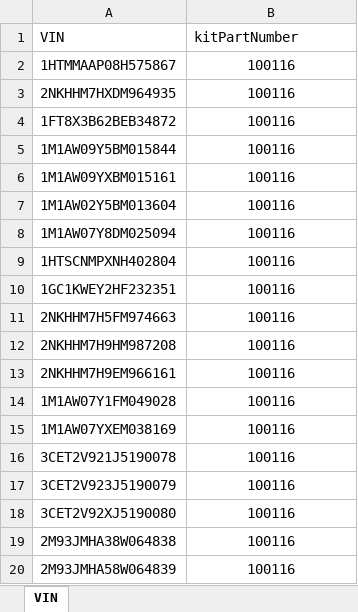
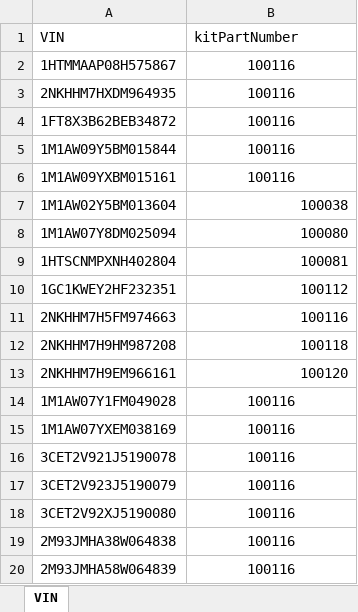
Before and after one commit to HorvathDawson/vin-kit-number-decoder, an Excel workbook: VinList.xlsx, sheet VIN, drawn as a sheet; only a part is shown; values as stored, in another font and other column widths than the file's, no borders; the diff names each change by its address in the sheet, - before the commit and + after, or states it on an @@ line.

```diff
--- a/VinList.xlsx (sheet VIN)
+++ b/VinList.xlsx (sheet VIN)
-B7 (kitPartNumber): 100116
+B7 (kitPartNumber): 100038
-B7:B13 alignment: center
+B7:B13 alignment: right
-B8 (kitPartNumber): 100116
+B8 (kitPartNumber): 100080
-B9 (kitPartNumber): 100116
+B9 (kitPartNumber): 100081
-B10 (kitPartNumber): 100116
+B10 (kitPartNumber): 100112
-B12 (kitPartNumber): 100116
+B12 (kitPartNumber): 100118
-B13 (kitPartNumber): 100116
+B13 (kitPartNumber): 100120
```
Also changed, not shown: 10 other files.
